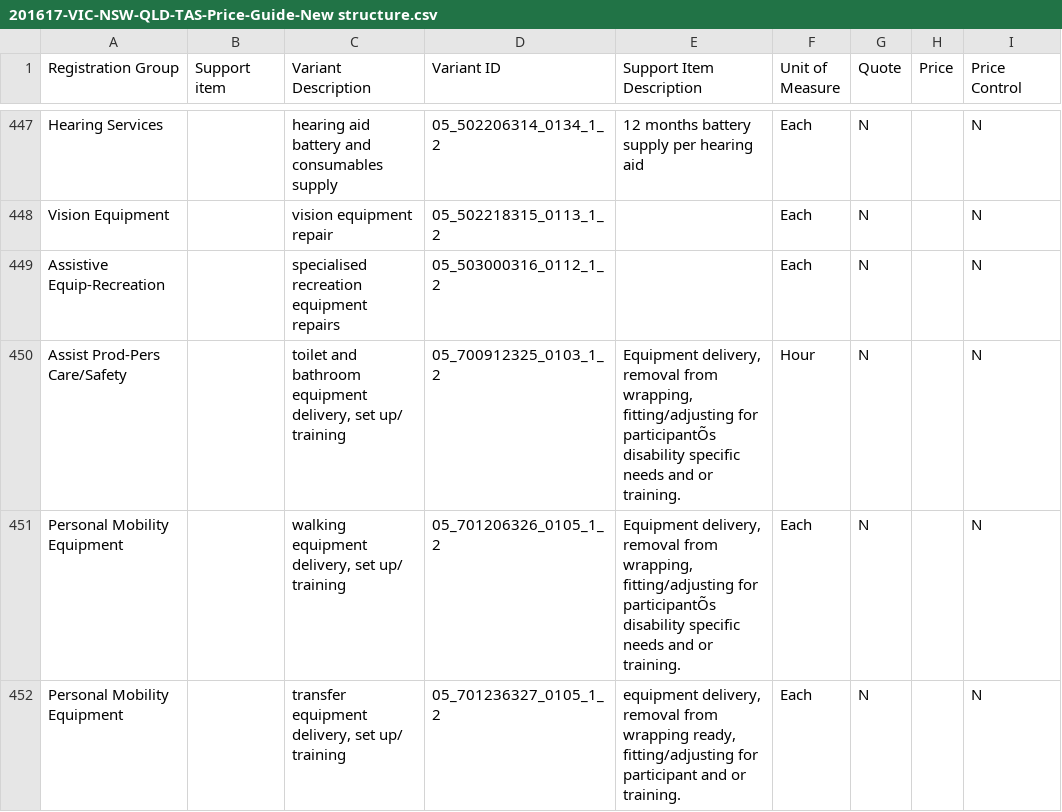
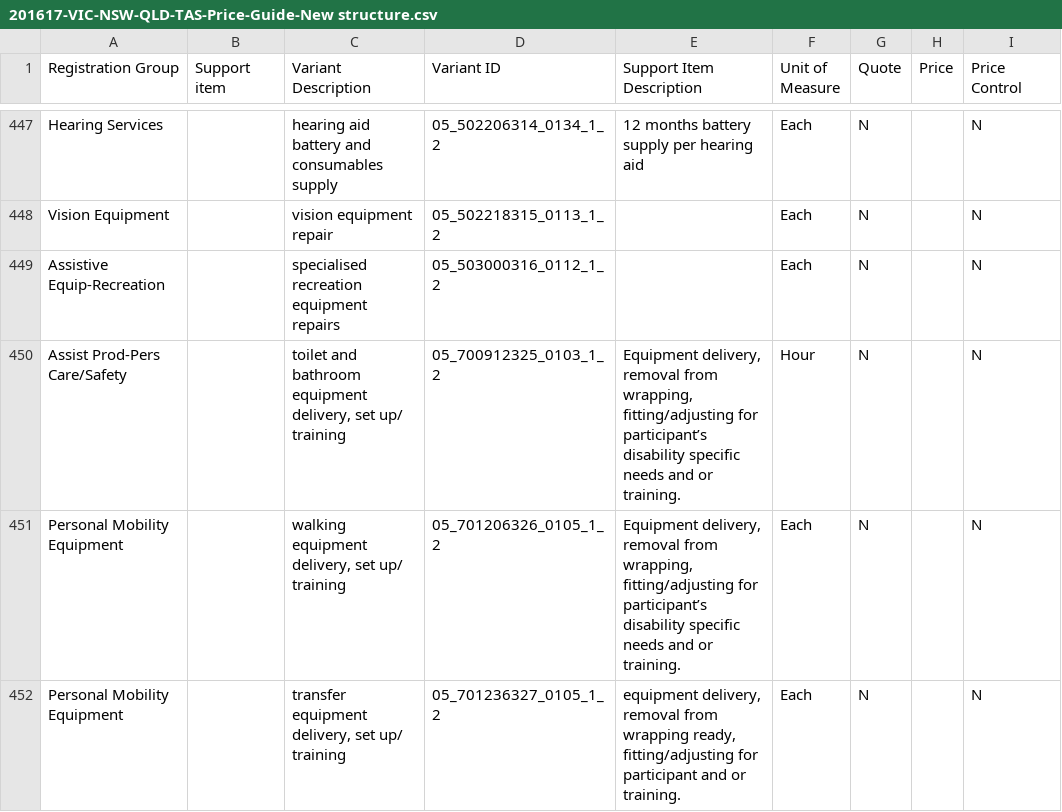
Before and after one commit to gs-ndis/emarket, a CSV file: docs/201617-VIC-NSW-QLD-TAS-Price-Guide-New structure.csv, drawn as a sheet; only a part is shown, gaps mark what is left out; the diff covers the shown part only; the diff names each change by its address in the sheet, - before the commit and + after, or states it on an @@ line.

Commit message:
Changed encoding to UTF-8

```diff
--- a/docs/201617-VIC-NSW-QLD-TAS-Price-Guide-New structure.csv
+++ b/docs/201617-VIC-NSW-QLD-TAS-Price-Guide-New structure.csv
-E450:E451 (Support Item Description): …fitting/adjusting for participantÕs disability specific…
+E450:E451 (Support Item Description): …fitting/adjusting for participant’s disability specific…
```
Also changed, not shown: 17 edited cells elsewhere in this file.
